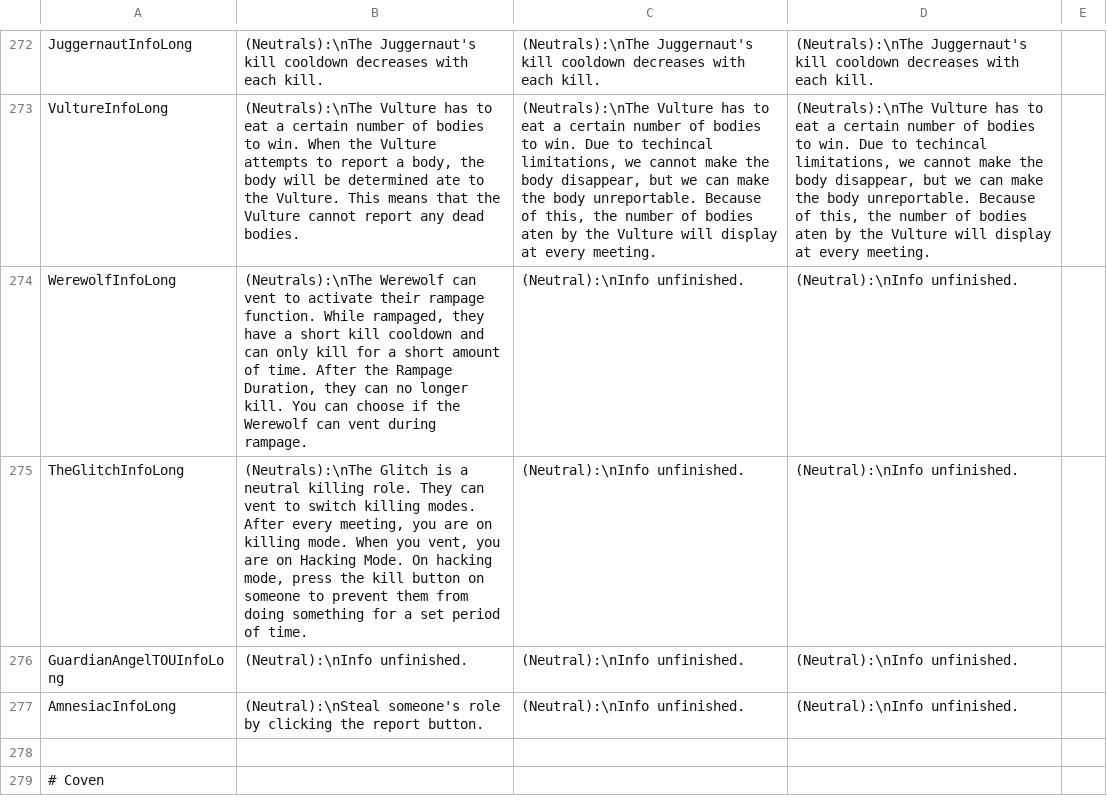
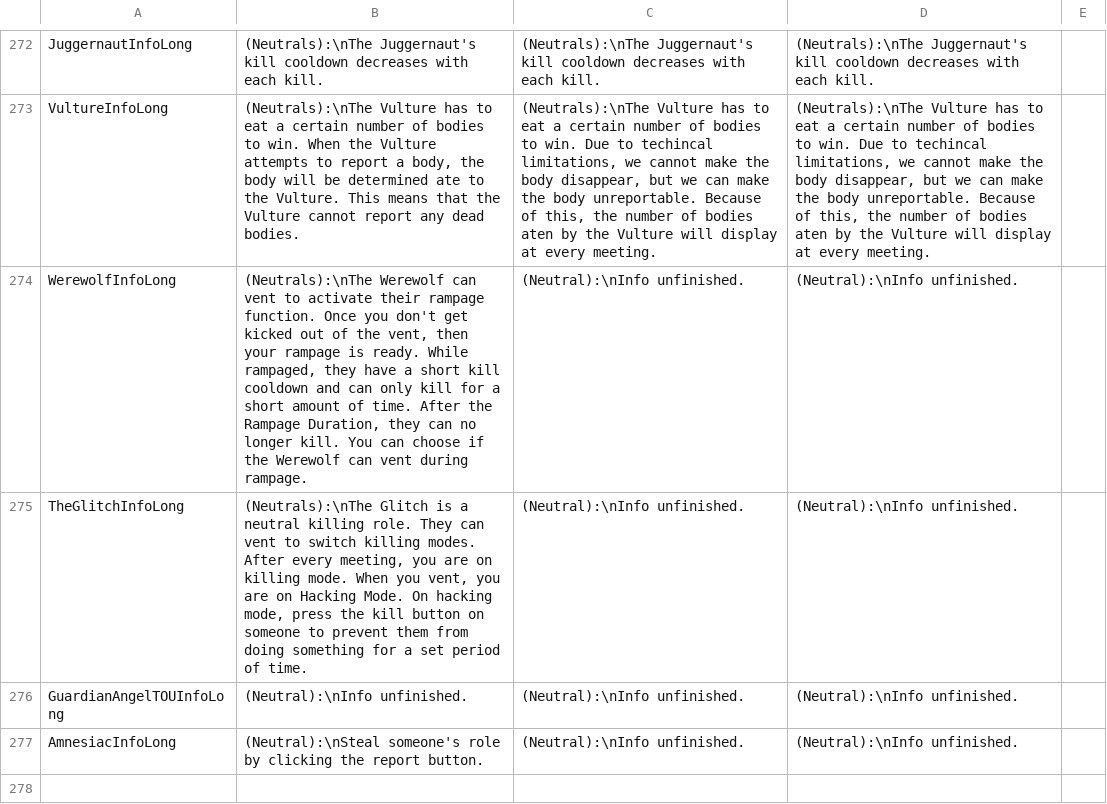
Before and after one commit to discus-sions/TownOfHost-TheOtherRoles, a CSV file: Resources/string.csv, drawn as a sheet; only a part is shown, gaps mark what is left out; the shorter side is filled out with more unchanged rows; the diff names each change by its address in the sheet, - before the commit and + after, or states it on an @@ line.

Commit message:
Werewolf Info Fix

```diff
--- a/Resources/string.csv
+++ b/Resources/string.csv
-B274: …rampage function. While rampaged,…
+B274: …rampage function. Once you don't get kicked out of the vent, then your rampage is ready. While rampaged,…
```
